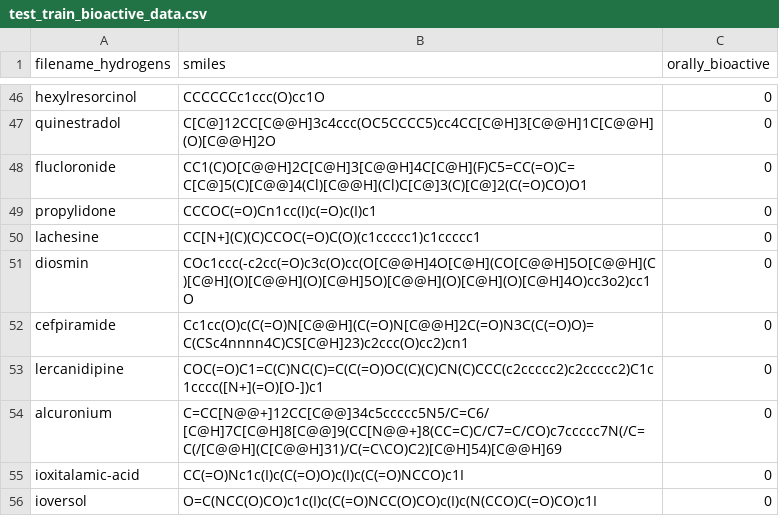
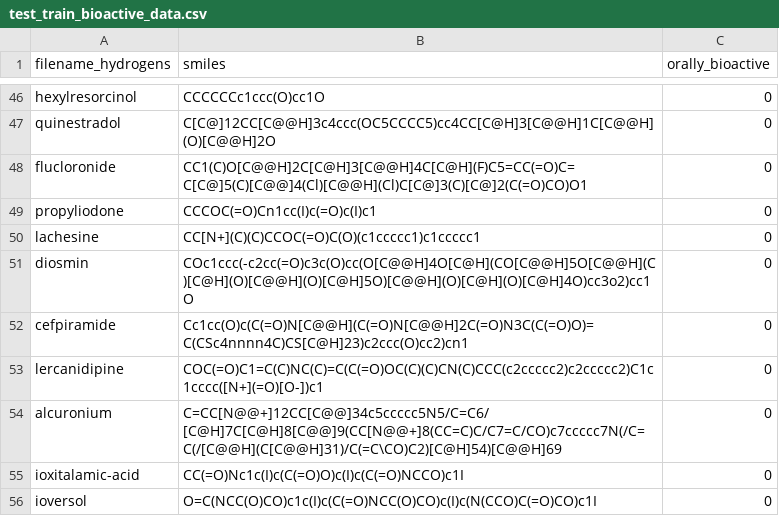
Before and after one commit to leesch27/basil_dock, a CSV file: data/test_train_bioactive_data.csv, drawn as a sheet; only a part is shown, gaps mark what is left out; the diff covers the shown part only.

```diff
--- a/data/test_train_bioactive_data.csv
+++ b/data/test_train_bioactive_data.csv
@@ -49,3 +48,3 @@ quinestradol,C[C@]12CC[C@@H]3c4ccc(OC5CCCC5)cc4CC[C@H]3[C@@H]1C[C@@H](O)[C@@H]2O
 flucloronide,CC1(C)O[C@@H]2C[C@H]3[C@@H]4C[C@H](F)C5=CC(=O)C=C[C@]5(C)[C@@]4(Cl)[C@@H](Cl)C[C@]3(C)[C@]2(C(=O)CO)O1,0
-propylidone,CCCOC(=O)Cn1cc(I)c(=O)c(I)c1,0
+propyliodone,CCCOC(=O)Cn1cc(I)c(=O)c(I)c1,0
 lachesine,CC[N+](C)(C)CCOC(=O)C(O)(c1ccccc1)c1ccccc1,0
```
Also changed, not shown: 31 added rows elsewhere in this file, 15 other files.
